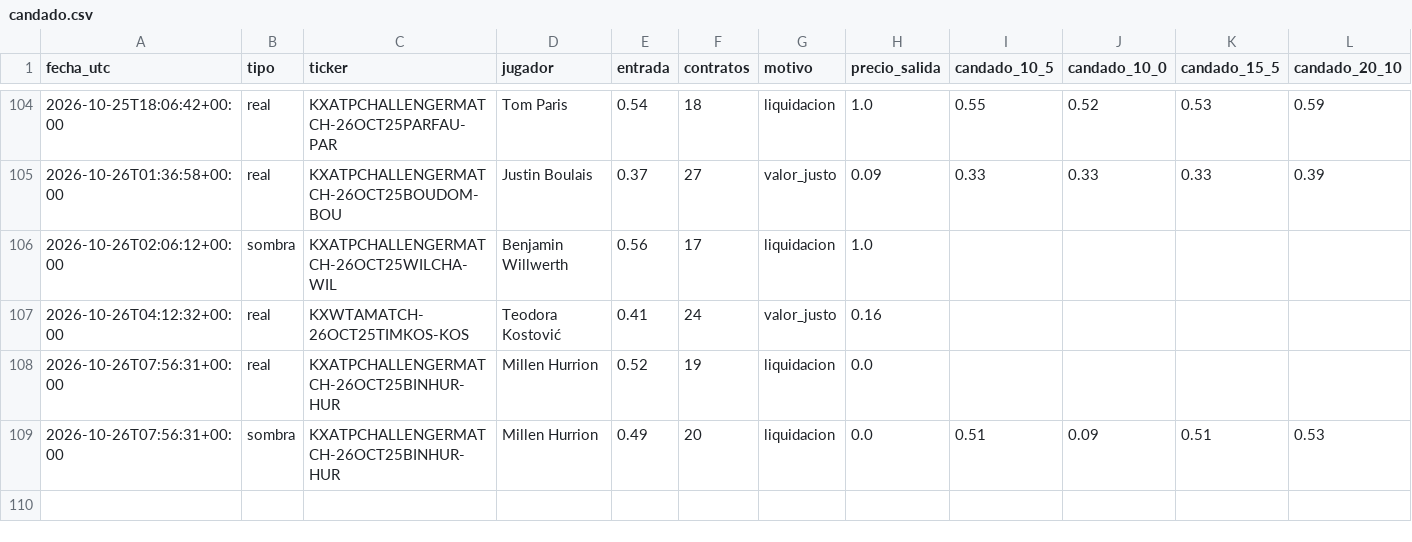
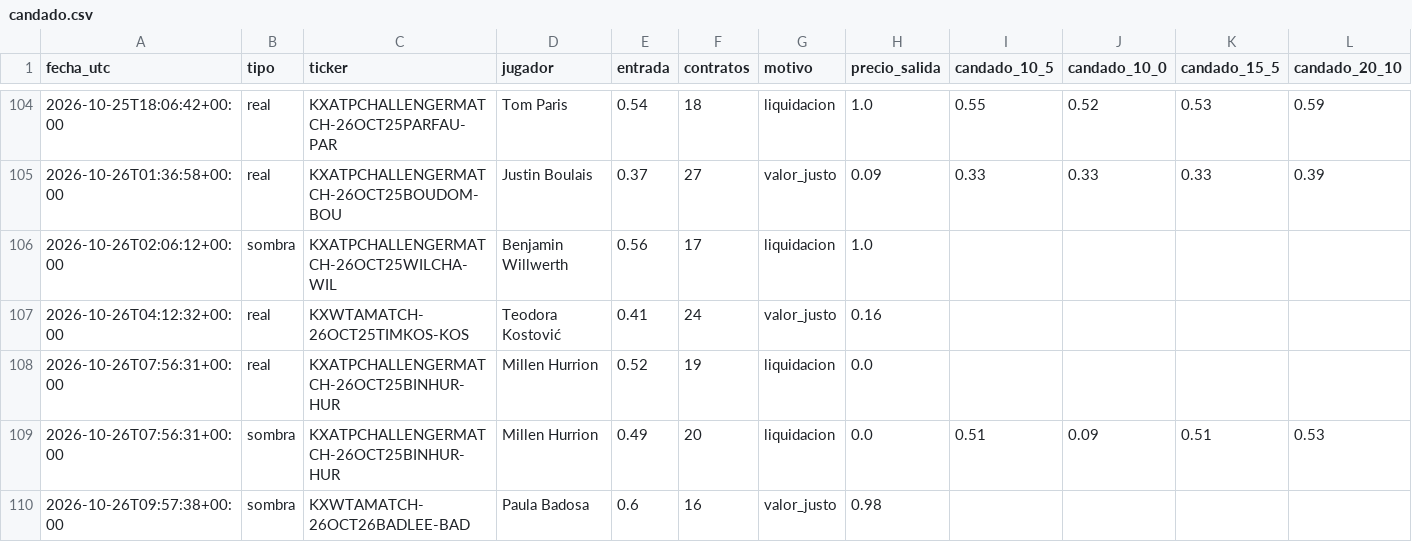
Before and after one commit to dineroforever/tenis-alertas, a CSV file: candado.csv, drawn as a sheet; only a part is shown, gaps mark what is left out.

```diff
--- a/candado.csv
+++ b/candado.csv
@@ -109 +109,2 @@ fecha_utc,tipo,ticker,jugador,entrada,contratos,motivo,precio_salida,candado_10_
 2026-10-26T07:56:31+00:00,sombra,KXATPCHALLENGERMATCH-26OCT25BINHUR-HUR,Millen Hurrion,0.49,20,liquidacion,0.0,0.51,0.09,0.51,0.53
+2026-10-26T09:57:38+00:00,sombra,KXWTAMATCH-26OCT26BADLEE-BAD,Paula Badosa,0.6,16,valor_justo,0.98,,,,
```
Also changed, not shown: candidatos.csv, marcas_guia_juan.csv, 4 other files.
